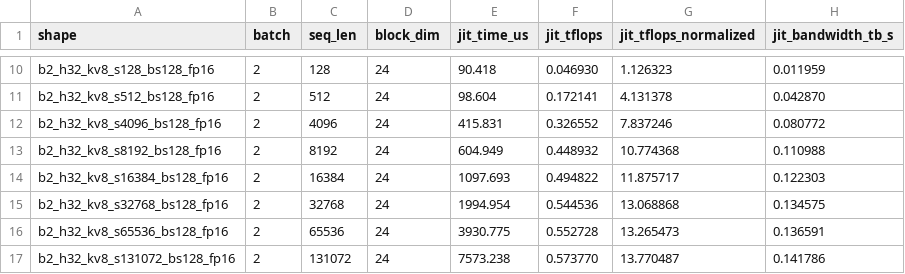
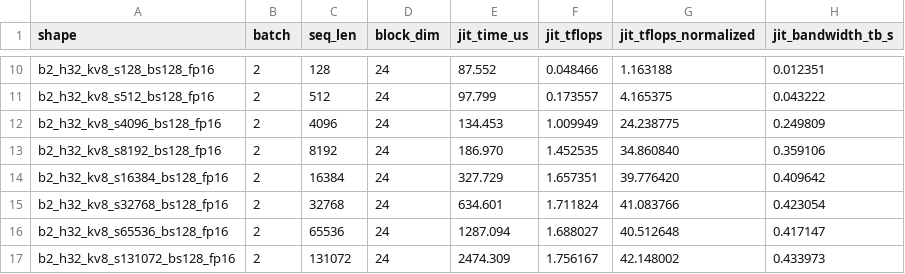
Before and after one commit to hw-native-sys/pto-isa, a CSV file: demos/torch_jit/paged_attention_highperf/pa_highperf_jit_bench.csv, drawn as a sheet; only a part is shown, gaps mark what is left out; the diff covers the shown part only; the diff names each change by its address in the sheet, - before the commit and + after, or states it on an @@ line.

```diff
--- a/demos/torch_jit/paged_attention_highperf/pa_highperf_jit_bench.csv
+++ b/demos/torch_jit/paged_attention_highperf/pa_highperf_jit_bench.csv
-E10 (jit_time_us): 90.418
+E10 (jit_time_us): 87.552
-F10 (jit_tflops): 0.046930
+F10 (jit_tflops): 0.048466
-G10 (jit_tflops_normalized): 1.126323
+G10 (jit_tflops_normalized): 1.163188
-H10 (jit_bandwidth_tb_s): 0.011959
+H10 (jit_bandwidth_tb_s): 0.012351
-E11 (jit_time_us): 98.604
+E11 (jit_time_us): 97.799
-F11 (jit_tflops): 0.172141
+F11 (jit_tflops): 0.173557
-G11 (jit_tflops_normalized): 4.131378
+G11 (jit_tflops_normalized): 4.165375
-H11 (jit_bandwidth_tb_s): 0.042870
+H11 (jit_bandwidth_tb_s): 0.043222
-E12 (jit_time_us): 415.831
+E12 (jit_time_us): 134.453
-F12 (jit_tflops): 0.326552
+F12 (jit_tflops): 1.009949
-G12 (jit_tflops_normalized): 7.837246
+G12 (jit_tflops_normalized): 24.238775
-H12 (jit_bandwidth_tb_s): 0.080772
+H12 (jit_bandwidth_tb_s): 0.249809
-E13 (jit_time_us): 604.949
+E13 (jit_time_us): 186.970
-F13 (jit_tflops): 0.448932
+F13 (jit_tflops): 1.452535
-G13 (jit_tflops_normalized): 10.774368
+G13 (jit_tflops_normalized): 34.860840
-H13 (jit_bandwidth_tb_s): 0.110988
+H13 (jit_bandwidth_tb_s): 0.359106
-E14 (jit_time_us): 1097.693
+E14 (jit_time_us): 327.729
-F14 (jit_tflops): 0.494822
+F14 (jit_tflops): 1.657351
-G14 (jit_tflops_normalized): 11.875717
+G14 (jit_tflops_normalized): 39.776420
-H14 (jit_bandwidth_tb_s): 0.122303
+H14 (jit_bandwidth_tb_s): 0.409642
-E15 (jit_time_us): 1994.954
+E15 (jit_time_us): 634.601
-F15 (jit_tflops): 0.544536
+F15 (jit_tflops): 1.711824
-G15 (jit_tflops_normalized): 13.068868
+G15 (jit_tflops_normalized): 41.083766
-H15 (jit_bandwidth_tb_s): 0.134575
+H15 (jit_bandwidth_tb_s): 0.423054
-E16 (jit_time_us): 3930.775
+E16 (jit_time_us): 1287.094
-F16 (jit_tflops): 0.552728
+F16 (jit_tflops): 1.688027
-G16 (jit_tflops_normalized): 13.265473
+G16 (jit_tflops_normalized): 40.512648
-H16 (jit_bandwidth_tb_s): 0.136591
+H16 (jit_bandwidth_tb_s): 0.417147
-E17 (jit_time_us): 7573.238
+E17 (jit_time_us): 2474.309
-F17 (jit_tflops): 0.573770
+F17 (jit_tflops): 1.756167
-G17 (jit_tflops_normalized): 13.770487
+G17 (jit_tflops_normalized): 42.148002
-H17 (jit_bandwidth_tb_s): 0.141786
+H17 (jit_bandwidth_tb_s): 0.433973
```
Also changed, not shown: 160 edited cells elsewhere in this file, 2 other files.
